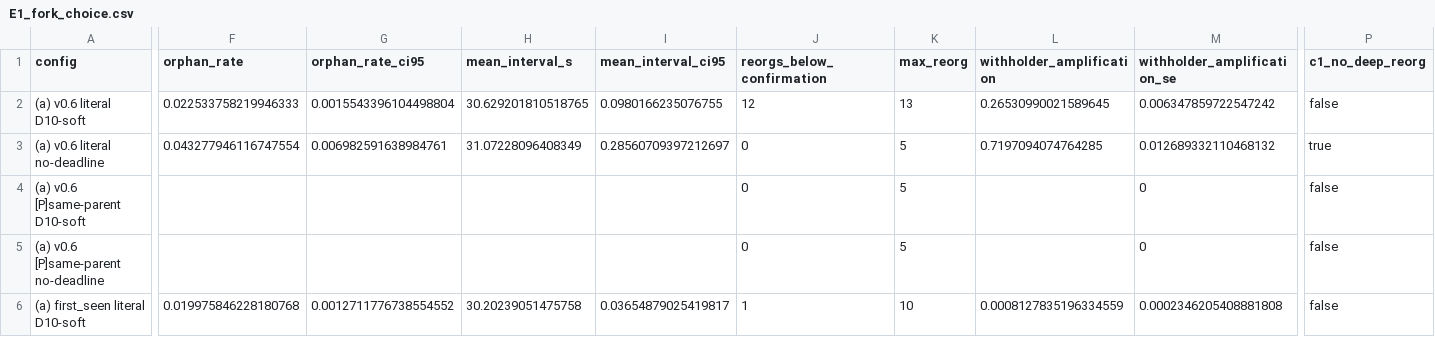
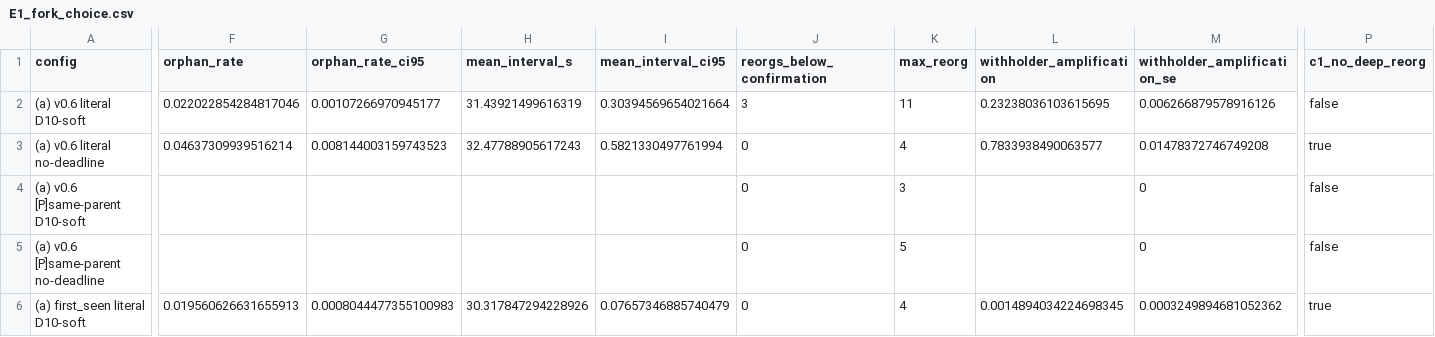
Before and after one commit to HurairahShamsi/grahambell-simulation, a CSV file: results/sim/reference/E1_fork_choice.csv, drawn as a sheet; only a part is shown, gaps mark what is left out; the diff covers the shown part only; the diff names each change by its address in the sheet, - before the commit and + after, or states it on an @@ line.

```diff
--- a/results/sim/reference/E1_fork_choice.csv
+++ b/results/sim/reference/E1_fork_choice.csv
-F2 (orphan_rate): 0.022533758219946333
+F2 (orphan_rate): 0.022022854284817046
-G2 (orphan_rate_ci95): 0.0015543396104498804
+G2 (orphan_rate_ci95): 0.00107266970945177
-H2 (mean_interval_s): 30.629201810518765
+H2 (mean_interval_s): 31.43921499616319
-I2 (mean_interval_ci95): 0.0980166235076755
+I2 (mean_interval_ci95): 0.30394569654021664
-J2 (reorgs_below_confirmation): 12
+J2 (reorgs_below_confirmation): 3
-K2 (max_reorg): 13
+K2 (max_reorg): 11
-L2 (withholder_amplification): 0.26530990021589645
+L2 (withholder_amplification): 0.23238036103615695
-M2 (withholder_amplification_se): 0.006347859722547242
+M2 (withholder_amplification_se): 0.006266879578916126
-F3 (orphan_rate): 0.043277946116747554
+F3 (orphan_rate): 0.04637309939516214
-G3 (orphan_rate_ci95): 0.006982591638984761
+G3 (orphan_rate_ci95): 0.008144003159743523
-H3 (mean_interval_s): 31.07228096408349
+H3 (mean_interval_s): 32.47788905617243
-I3 (mean_interval_ci95): 0.28560709397212697
+I3 (mean_interval_ci95): 0.5821330497761994
-K3 (max_reorg): 5
+K3 (max_reorg): 4
-L3 (withholder_amplification): 0.7197094074764285
+L3 (withholder_amplification): 0.7833938490063577
-M3 (withholder_amplification_se): 0.012689332110468132
+M3 (withholder_amplification_se): 0.01478372746749208
-K4 (max_reorg): 5
+K4 (max_reorg): 3
-F6 (orphan_rate): 0.019975846228180768
+F6 (orphan_rate): 0.019560626631655913
-G6 (orphan_rate_ci95): 0.0012711776738554552
+G6 (orphan_rate_ci95): 0.0008044477355100983
-H6 (mean_interval_s): 30.20239051475758
+H6 (mean_interval_s): 30.317847294228926
-I6 (mean_interval_ci95): 0.03654879025419817
+I6 (mean_interval_ci95): 0.07657346885740479
-J6 (reorgs_below_confirmation): 1
+J6 (reorgs_below_confirmation): 0
-K6 (max_reorg): 10
+K6 (max_reorg): 4
-L6 (withholder_amplification): 0.0008127835196334559
+L6 (withholder_amplification): 0.0014894034224698345
-M6 (withholder_amplification_se): 0.0002346205408881808
+M6 (withholder_amplification_se): 0.0003249894681052362
-P6 (c1_no_deep_reorg): false
+P6 (c1_no_deep_reorg): true
```
Also changed, not shown: 84 edited cells elsewhere in this file, results/sim/reference/C1_group_breakdown.csv, results/sim/reference/C6_clock_skew.csv, 36 other files.
